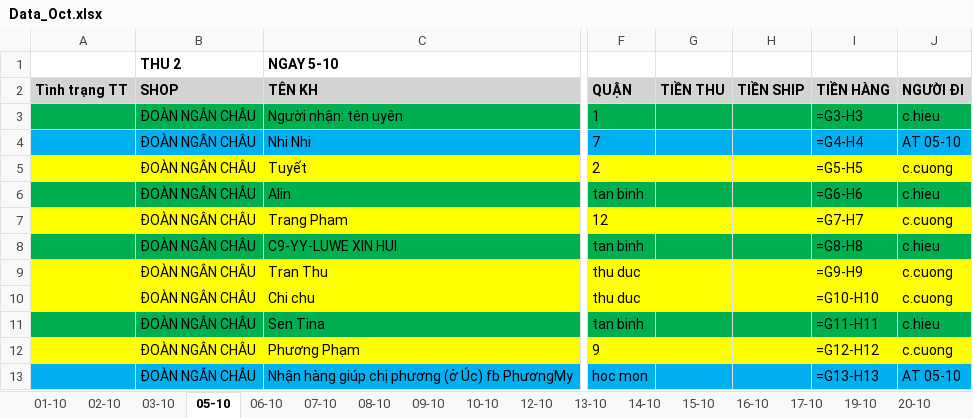
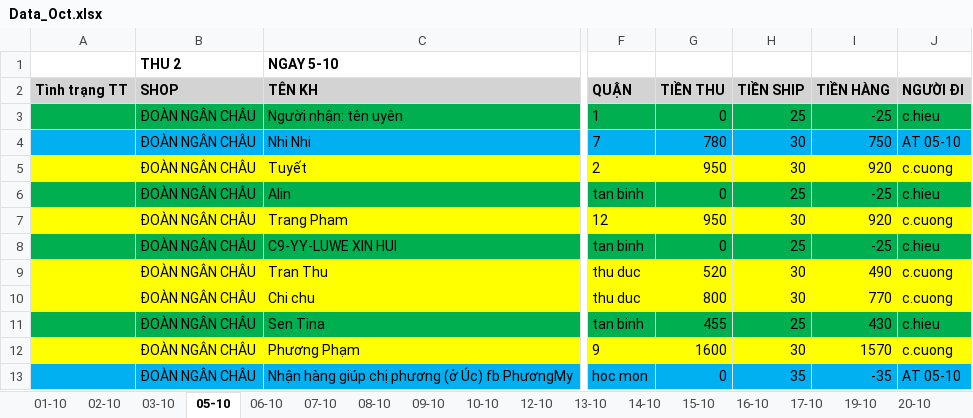
Before and after one commit to UIT19520358/TextExtractorTool, an Excel workbook: data/Oct/Data_Oct.xlsx, sheet 05-10, drawn as a sheet; only a part is shown, gaps mark what is left out; values as stored, in another font and other column widths than the file's, no borders; formulas without a stored value are shown as written; the diff covers the shown part only; the diff names each change by its address in the sheet, - before the commit and + after, or states it on an @@ line.

```diff
--- a/data/Oct/Data_Oct.xlsx (sheet 05-10)
+++ b/data/Oct/Data_Oct.xlsx (sheet 05-10)
-G3 (TIỀN THU): (empty)
+G3 (TIỀN THU): 0
-H3 (TIỀN SHIP): (empty)
+H3 (TIỀN SHIP): 25
-I3 (TIỀN HÀNG): =G3-H3
+I3 (TIỀN HÀNG): -25
-G4 (TIỀN THU): (empty)
+G4 (TIỀN THU): 780
-H4:H5 (TIỀN SHIP): (empty)
+H4:H5 (TIỀN SHIP): 30
-I4 (TIỀN HÀNG): =G4-H4
+I4 (TIỀN HÀNG): 750
-G5 (TIỀN THU): (empty)
+G5 (TIỀN THU): 950
-I5 (TIỀN HÀNG): =G5-H5
+I5 (TIỀN HÀNG): 920
-G6 (TIỀN THU): (empty)
+G6 (TIỀN THU): 0
-H6 (TIỀN SHIP): (empty)
+H6 (TIỀN SHIP): 25
-I6 (TIỀN HÀNG): =G6-H6
+I6 (TIỀN HÀNG): -25
-G7 (TIỀN THU): (empty)
+G7 (TIỀN THU): 950
-H7 (TIỀN SHIP): (empty)
+H7 (TIỀN SHIP): 30
-I7 (TIỀN HÀNG): =G7-H7
+I7 (TIỀN HÀNG): 920
-G8 (TIỀN THU): (empty)
+G8 (TIỀN THU): 0
-H8 (TIỀN SHIP): (empty)
+H8 (TIỀN SHIP): 25
-I8 (TIỀN HÀNG): =G8-H8
+I8 (TIỀN HÀNG): -25
-G9 (TIỀN THU): (empty)
+G9 (TIỀN THU): 520
-H9:H10 (TIỀN SHIP): (empty)
+H9:H10 (TIỀN SHIP): 30
-I9 (TIỀN HÀNG): =G9-H9
+I9 (TIỀN HÀNG): 490
-G10 (TIỀN THU): (empty)
+G10 (TIỀN THU): 800
-I10 (TIỀN HÀNG): =G10-H10
+I10 (TIỀN HÀNG): 770
-G11 (TIỀN THU): (empty)
+G11 (TIỀN THU): 455
-H11 (TIỀN SHIP): (empty)
+H11 (TIỀN SHIP): 25
-I11 (TIỀN HÀNG): =G11-H11
+I11 (TIỀN HÀNG): 430
-G12 (TIỀN THU): (empty)
+G12 (TIỀN THU): 1600
-H12 (TIỀN SHIP): (empty)
+H12 (TIỀN SHIP): 30
-I12 (TIỀN HÀNG): =G12-H12
+I12 (TIỀN HÀNG): 1570
-G13 (TIỀN THU): (empty)
+G13 (TIỀN THU): 0
-H13 (TIỀN SHIP): (empty)
+H13 (TIỀN SHIP): 35
-I13 (TIỀN HÀNG): =G13-H13
+I13 (TIỀN HÀNG): -35
```
Also changed, not shown: 213 edited cells elsewhere in this sheet, sheet 24-10, sheet 19-10, sheet 14-10, sheet 12-10, sheet 01-10, sheet 13-10, 14 more sheets, data/Oct/InternalDailyReport_Oct.xlsx.
